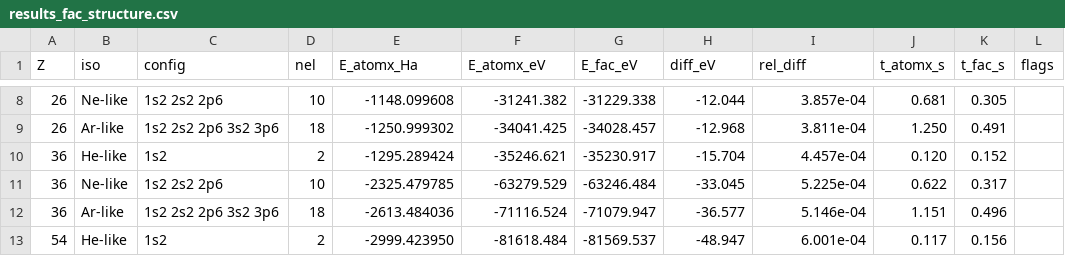
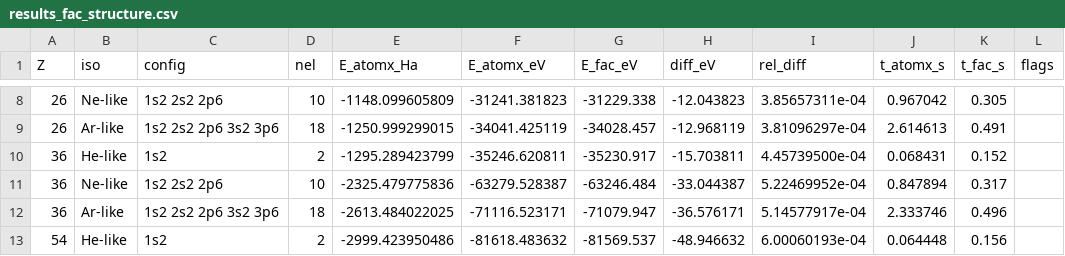
Before and after one commit to zezhong-zhang/atomx, a CSV file: benchmarks/results_fac_structure.csv, drawn as a sheet; only a part is shown, gaps mark what is left out; the diff covers the shown part only.

```diff
--- a/benchmarks/results_fac_structure.csv
+++ b/benchmarks/results_fac_structure.csv
@@ -8,6 +8,6 @@ Z,iso,config,nel,E_atomx_Ha,E_atomx_eV,E_fac_eV,diff_eV,rel_diff,t_atomx_s,t_fac
-26,Ne-like,1s2 2s2 2p6,10,-1148.099608,-31241.382,-31229.338,-12.044,3.857e-04,0.681,0.305,
-26,Ar-like,1s2 2s2 2p6 3s2 3p6,18,-1250.999302,-34041.425,-34028.457,-12.968,3.811e-04,1.250,0.491,
-36,He-like,1s2,2,-1295.289424,-35246.621,-35230.917,-15.704,4.457e-04,0.120,0.152,
-36,Ne-like,1s2 2s2 2p6,10,-2325.479785,-63279.529,-63246.484,-33.045,5.225e-04,0.622,0.317,
-36,Ar-like,1s2 2s2 2p6 3s2 3p6,18,-2613.484036,-71116.524,-71079.947,-36.577,5.146e-04,1.151,0.496,
-54,He-like,1s2,2,-2999.423950,-81618.484,-81569.537,-48.947,6.001e-04,0.117,0.156,
+26,Ne-like,1s2 2s2 2p6,10,-1148.099605809,-31241.381823,-31229.338,-12.043823,3.85657311e-04,0.967042,0.305,
+26,Ar-like,1s2 2s2 2p6 3s2 3p6,18,-1250.999299015,-34041.425119,-34028.457,-12.968119,3.81096297e-04,2.614613,0.491,
+36,He-like,1s2,2,-1295.289423799,-35246.620811,-35230.917,-15.703811,4.45739500e-04,0.068431,0.152,
+36,Ne-like,1s2 2s2 2p6,10,-2325.479775836,-63279.528387,-63246.484,-33.044387,5.22469952e-04,0.847894,0.317,
+36,Ar-like,1s2 2s2 2p6 3s2 3p6,18,-2613.484022025,-71116.523171,-71079.947,-36.576171,5.14577917e-04,2.333746,0.496,
+54,He-like,1s2,2,-2999.423950486,-81618.483632,-81569.537,-48.946632,6.00060193e-04,0.064448,0.156,
```
Also changed, not shown: 70 edited cells elsewhere in this file, benchmarks/reference/fac_matrix_2026-05-26.csv, benchmarks/results_fac_dr.csv, 2 other files.
